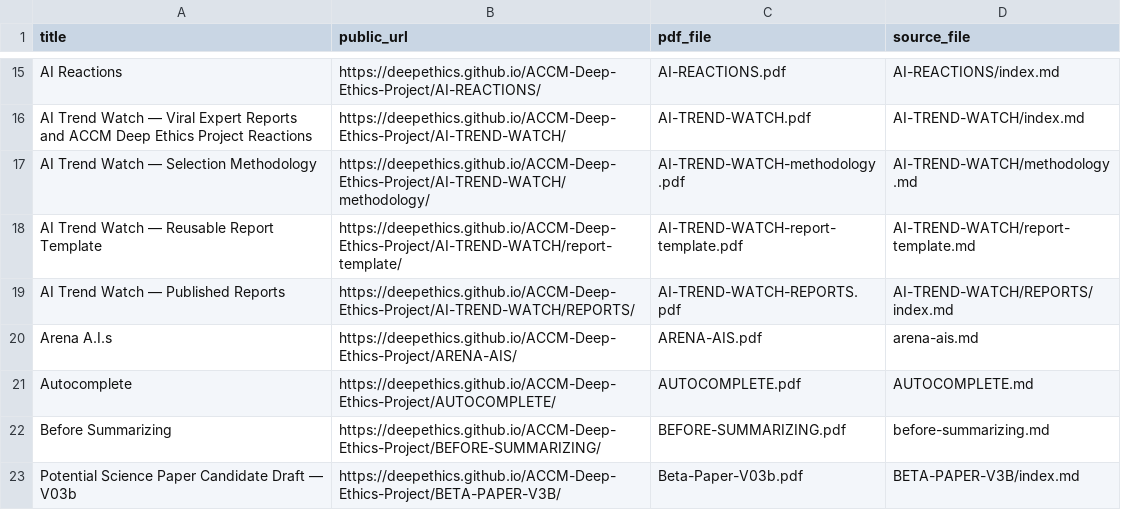
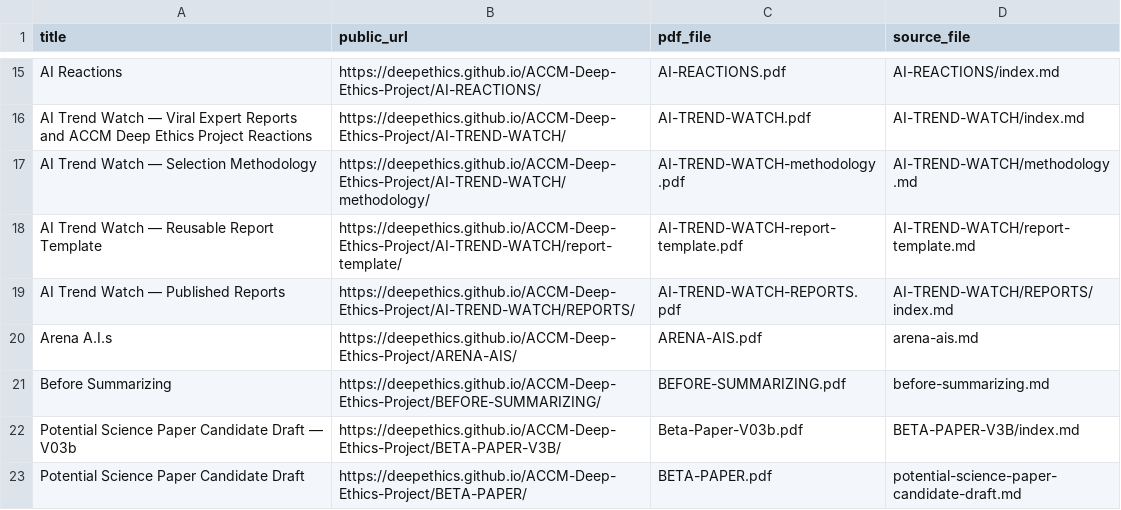
Before and after one commit to deepethics/ACCM-Deep-Ethics-Project, a CSV file: Deep-Ethical-PDFs/PDF-INDEX.csv, drawn as a sheet; only a part is shown, gaps mark what is left out; the shorter side is filled out with more unchanged rows.

Commit message:
Defer Autocomplete PDF index entry to weekly export

```diff
--- a/Deep-Ethical-PDFs/PDF-INDEX.csv
+++ b/Deep-Ethical-PDFs/PDF-INDEX.csv
@@ -20,3 +20,2 @@ AI Trend Watch — Published Reports,https://deepethics.github.io/ACCM-Deep-Ethi
 Arena A.I.s,https://deepethics.github.io/ACCM-Deep-Ethics-Project/ARENA-AIS/,ARENA-AIS.pdf,arena-ais.md
-Autocomplete,https://deepethics.github.io/ACCM-Deep-Ethics-Project/AUTOCOMPLETE/,AUTOCOMPLETE.pdf,AUTOCOMPLETE.md
 Before Summarizing,https://deepethics.github.io/ACCM-Deep-Ethics-Project/BEFORE-SUMMARIZING/,BEFORE-SUMMARIZING.pdf,before-summarizing.md
```
